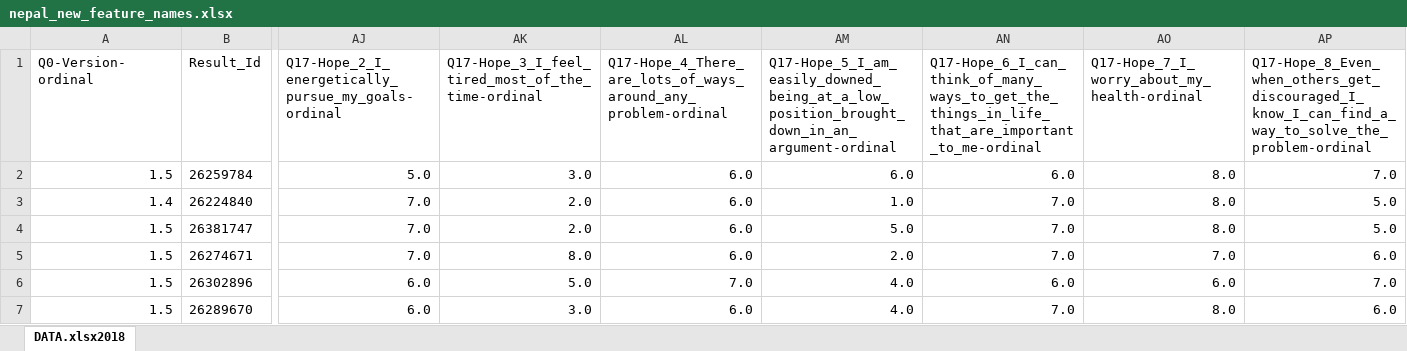
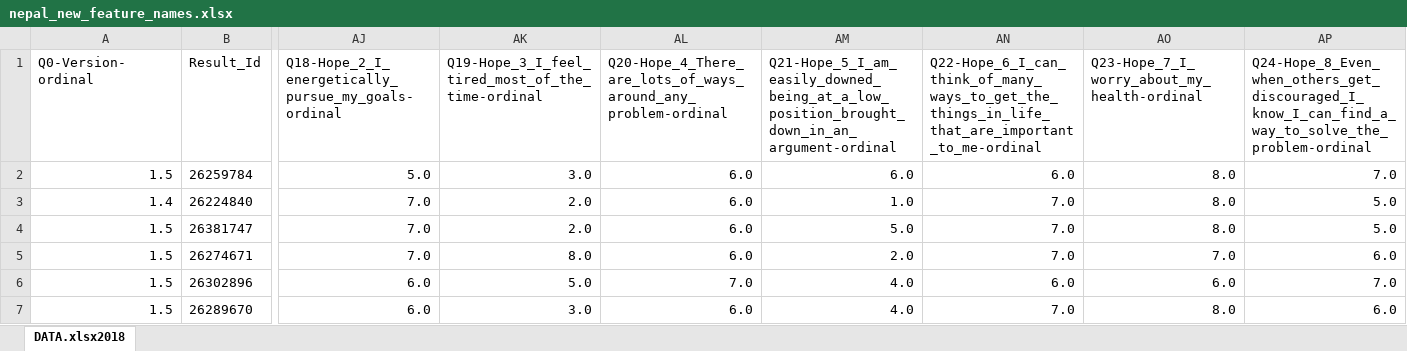
Before and after one commit to thenarrowgate/smallholder-productivity-analysis, an Excel workbook: data/raw/nepal_new_feature_names.xlsx, sheet DATA.xlsx2018, drawn as a sheet; only a part is shown, gaps mark what is left out; values as stored, in another font and other column widths than the file's, no borders; the diff covers the shown part only; the diff names each change by its address in the sheet, - before the commit and + after, or states it on an @@ line.

```diff
--- a/data/raw/nepal_new_feature_names.xlsx (sheet DATA.xlsx2018)
+++ b/data/raw/nepal_new_feature_names.xlsx (sheet DATA.xlsx2018)
-AJ1: Q17-Hope_2_I_energetically_pursue_my_goals-ordinal
+AJ1: Q18-Hope_2_I_energetically_pursue_my_goals-ordinal
-AK1: Q17-Hope_3_I_feel_tired_most_of_the_time-ordinal
+AK1: Q19-Hope_3_I_feel_tired_most_of_the_time-ordinal
-AL1: Q17-Hope_4_There_are_lots_of_ways_around_any_problem-ordinal
+AL1: Q20-Hope_4_There_are_lots_of_ways_around_any_problem-ordinal
-AM1: Q17-Hope_5_I_am_easily_downed_being_at_a_low_position_brought_down_in_an_argument-ordinal
+AM1: Q21-Hope_5_I_am_easily_downed_being_at_a_low_position_brought_down_in_an_argument-ordinal
-AN1: Q17-Hope_6_I_can_think_of_many_ways_to_get_the_things_in_life_that_are_important_to_me-ordinal
+AN1: Q22-Hope_6_I_can_think_of_many_ways_to_get_the_things_in_life_that_are_important_to_me-ordinal
-AO1: Q17-Hope_7_I_worry_about_my_health-ordinal
+AO1: Q23-Hope_7_I_worry_about_my_health-ordinal
-AP1: Q17-Hope_8_Even_when_others_get_discouraged_I_know_I_can_find_a_way_to_solve_the_problem-ordinal
+AP1: Q24-Hope_8_Even_when_others_get_discouraged_I_know_I_can_find_a_way_to_solve_the_problem-ordinal
```
Also changed, not shown: 6 edited cells elsewhere in this sheet, 3 other files.
